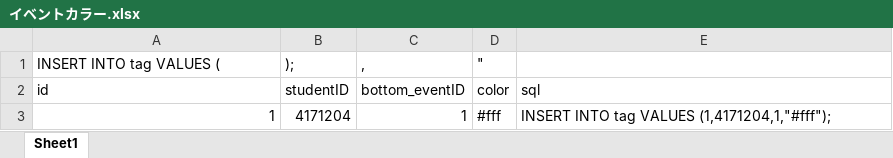
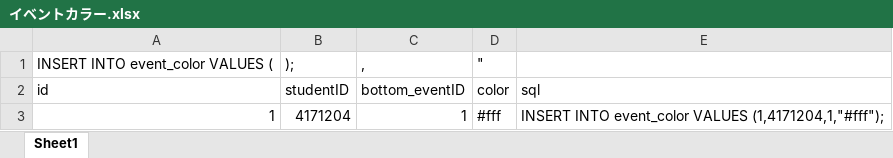
Before and after one commit to shuusan/Graduation-research, an Excel workbook: database/insert文/イベントカラー.xlsx, sheet Sheet1, drawn as a sheet; values as stored, in another font and other column widths than the file's, no borders; the diff names each change by its address in the sheet, - before the commit and + after, or states it on an @@ line.

```diff
--- a/database/insert文/イベントカラー.xlsx (sheet Sheet1)
+++ b/database/insert文/イベントカラー.xlsx (sheet Sheet1)
-A1: INSERT INTO tag VALUES (
+A1: INSERT INTO event_color VALUES (
-E3: INSERT INTO tag VALUES (1,4171204,1,"#fff");
+E3: INSERT INTO event_color VALUES (1,4171204,1,"#fff");
```
Also changed, not shown: database/insert文/タグ.xlsx, 1 other file.
